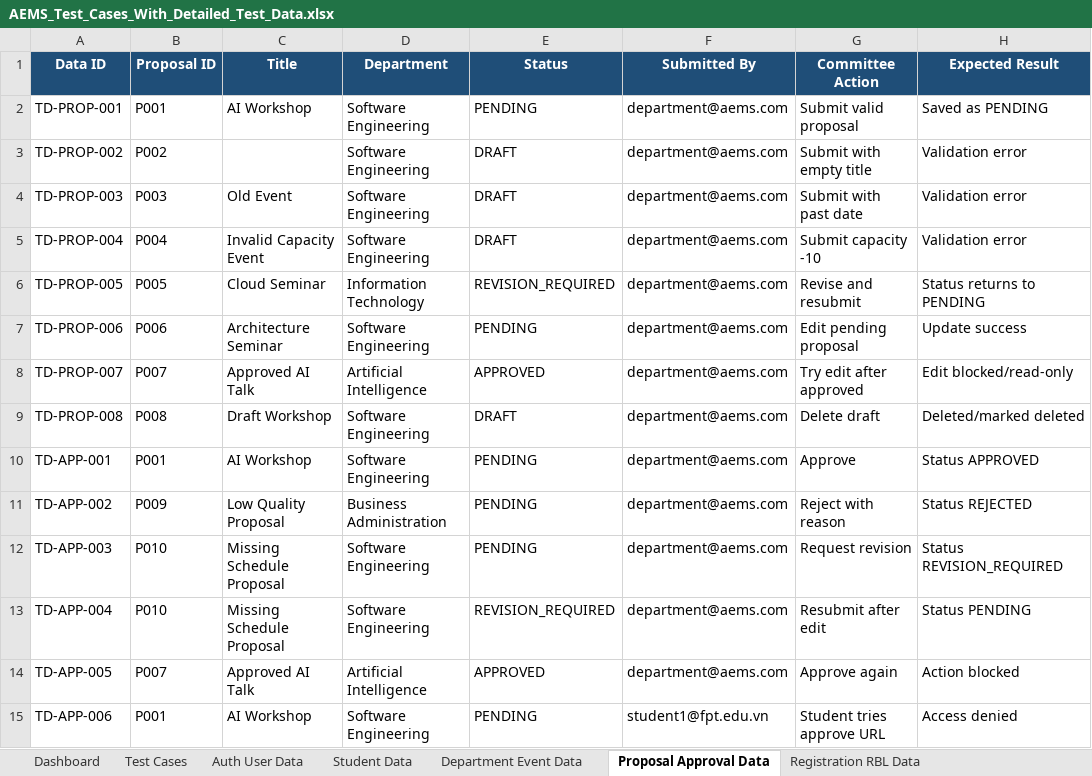
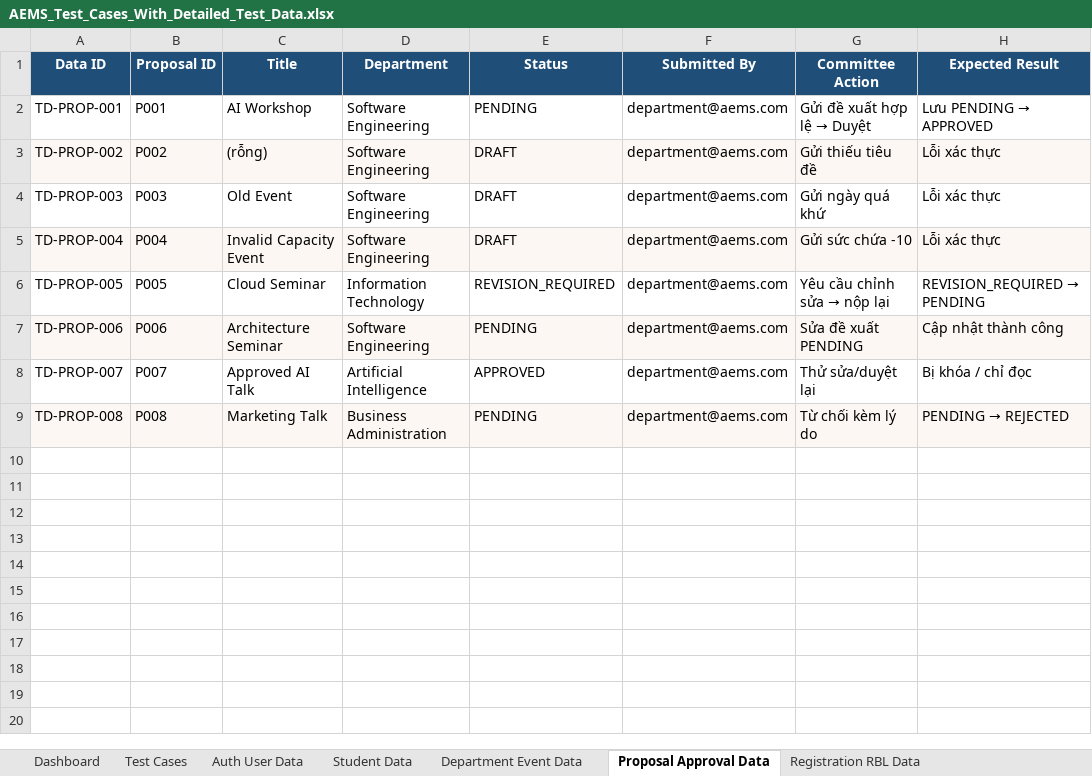
Before and after one commit to trithanhsoft/group-project-group-6, an Excel workbook: AEMS_Test_Cases_With_Detailed_Test_Data.xlsx, sheet Proposal Approval Data, drawn as a sheet; values as stored, in another font and other column widths than the file's, no borders; the diff names each change by its address in the sheet, - before the commit and + after, or states it on an @@ line.

Commit message:
feat test data

```diff
--- a/AEMS_Test_Cases_With_Detailed_Test_Data.xlsx (sheet Proposal Approval Data)
+++ b/AEMS_Test_Cases_With_Detailed_Test_Data.xlsx (sheet Proposal Approval Data)
@@ G2 (Committee Action): Submit valid proposal → Gửi đề xuất hợp lệ → Duyệt @@
@@ H2 (Expected Result): Saved as PENDING → Lưu PENDING → APPROVED @@
-A3:H3 fill: none
+A3:H3 fill: #FCF7F2
-C3 (Title): (empty)
+C3 (Title): (rỗng)
-G3 (Committee Action): Submit with empty title
+G3 (Committee Action): Gửi thiếu tiêu đề
-H3:H5 (Expected Result): Validation error
+H3:H5 (Expected Result): Lỗi xác thực
-G4 (Committee Action): Submit with past date
+G4 (Committee Action): Gửi ngày quá khứ
-A5:H5 fill: none
+A5:H5 fill: #FCF7F2
-G5 (Committee Action): Submit capacity -10
+G5 (Committee Action): Gửi sức chứa -10
@@ G6 (Committee Action): Revise and resubmit → Yêu cầu chỉnh sửa → nộp lại @@
@@ H6 (Expected Result): Status returns to PENDING → REVISION_REQUIRED → PENDING @@
-A7:H7 fill: none
+A7:H7 fill: #FCF7F2
-G7 (Committee Action): Edit pending proposal
+G7 (Committee Action): Sửa đề xuất PENDING
-H7 (Expected Result): Update success
+H7 (Expected Result): Cập nhật thành công
-G8 (Committee Action): Try edit after approved
+G8 (Committee Action): Thử sửa/duyệt lại
-H8 (Expected Result): Edit blocked/read-only
+H8 (Expected Result): Bị khóa / chỉ đọc
-A9:H9 fill: none
+A9:H9 fill: #FCF7F2
-C9 (Title): Draft Workshop
+C9 (Title): Marketing Talk
-D9 (Department): Software Engineering
+D9 (Department): Business Administration
-E9 (Status): DRAFT
+E9 (Status): PENDING
-G9 (Committee Action): Delete draft
+G9 (Committee Action): Từ chối kèm lý do
@@ H9 (Expected Result): Deleted/marked deleted → PENDING → REJECTED @@
-row 10: TD-APP-001 | P001 | AI Workshop | Software Engineering | PENDING | department@aems.com | Approve | Status APPROVED
-row 11: TD-APP-002 | P009 | Low Quality Proposal | Business Administration | PENDING | department@aems.com | Reject with reason | Status REJECTED
-row 12: TD-APP-003 | P010 | Missing Schedule Proposal | Software Engineering | PENDING | department@aems.com | Request revision | Status REVISION_REQUIRED
-row 13: TD-APP-004 | P010 | Missing Schedule Proposal | Software Engineering | REVISION_REQUIRED | department@aems.com | Resubmit after edit | Status PENDING
-row 14: TD-APP-005 | P007 | Approved AI Talk | Artificial Intelligence | APPROVED | department@aems.com | Approve again | Action blocked
-row 15: TD-APP-006 | P001 | AI Workshop | Software Engineering | PENDING | student1@fpt.edu.vn | Student tries approve URL | Access denied
```
Also changed, not shown: sheet Test Cases, sheet Registration RBL Data, sheet Dashboard, sheet Attendance QR Data, sheet Auth User Data, sheet Quiz Feedback Data, 4 more sheets, 1 other file.
